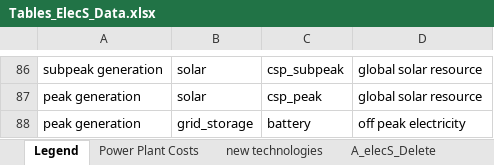
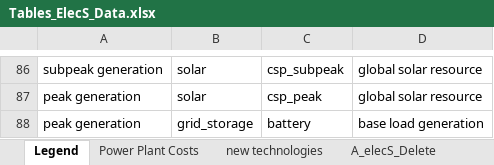
Before and after one commit to JGCRI/gcam-core, an Excel workbook: rgcam-data-system/rgcam-data/Assumptions/Tables_ElecS_Data.xlsx, sheet Legend, drawn as a sheet; only a part is shown, gaps mark what is left out; values as stored, in another font and other column widths than the file's, no borders; the diff names each change by its address in the sheet, - before the commit and + after, or states it on an @@ line.

Commit message:
Fix grid storage: Read in share-weights, use base load generation with an empty market as the input.

```diff
--- a/rgcam-data-system/rgcam-data/Assumptions/Tables_ElecS_Data.xlsx (sheet Legend)
+++ b/rgcam-data-system/rgcam-data/Assumptions/Tables_ElecS_Data.xlsx (sheet Legend)
-D88: off peak electricity
+D88: base load generation
```
Also changed, not shown: sheet A_elecS_tech_input, sheet A_elecS_subs_sw, sheet A_elecS_tech_logit, 3 other files.
